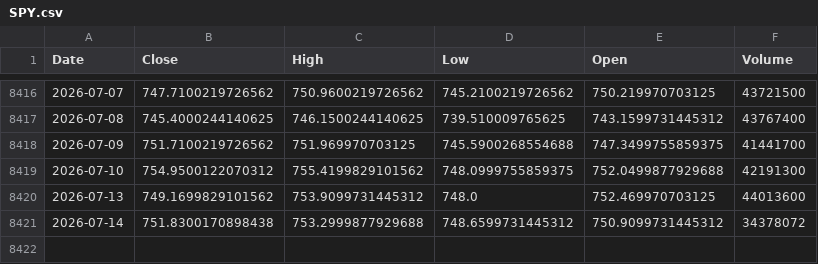
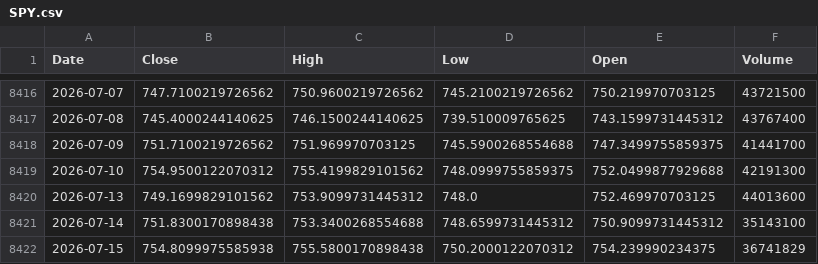
Before and after one commit to kittycapital/vix-spy, a CSV file: data/SPY.csv, drawn as a sheet; only a part is shown, gaps mark what is left out.

```diff
--- a/data/SPY.csv
+++ b/data/SPY.csv
@@ -8420,2 +8420,3 @@ Date,Close,High,Low,Open,Volume
 2026-07-13,749.1699829101562,753.9099731445312,748.0,752.469970703125,44013600
-2026-07-14,751.8300170898438,753.2999877929688,748.6599731445312,750.9099731445312,34378072
+2026-07-14,751.8300170898438,753.3400268554688,748.6599731445312,750.9099731445312,35143100
+2026-07-15,754.8099975585938,755.5800170898438,750.2000122070312,754.239990234375,36741829
```
Also changed, not shown: data/VIX.csv.
